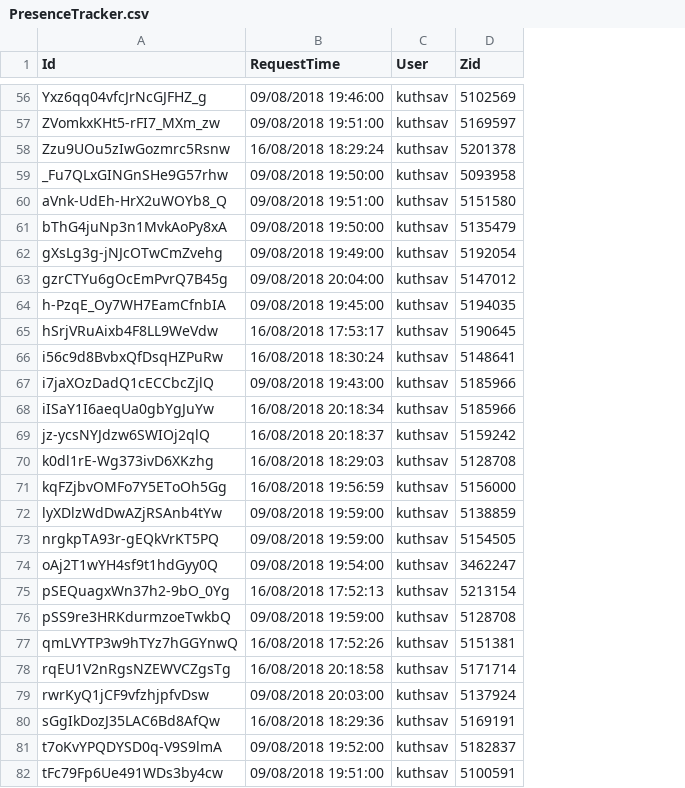
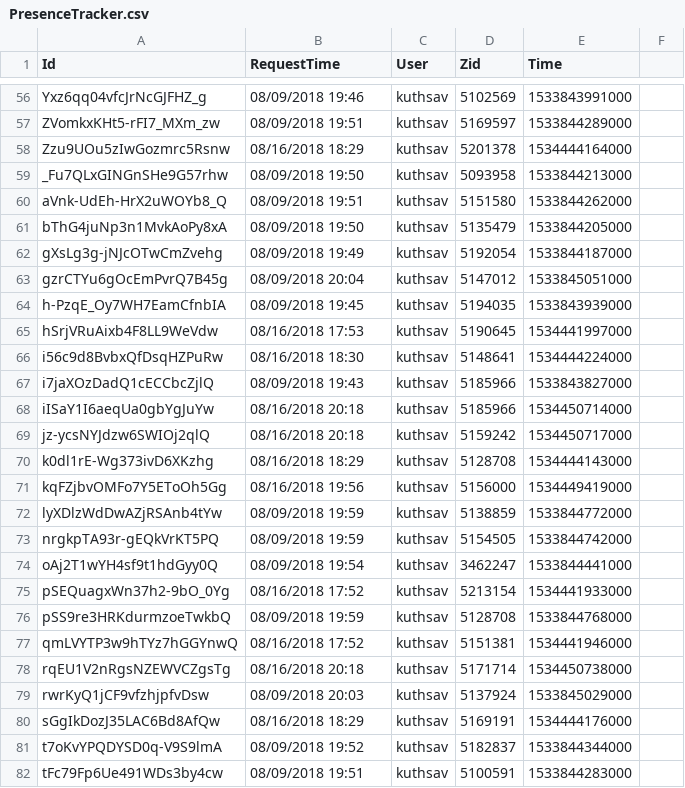
Before and after one commit to jagadeesh8877/kmrproject, a CSV file: PresenceTracker.csv, drawn as a sheet; only a part is shown, gaps mark what is left out; the diff covers the shown part only; the diff names each change by its address in the sheet, - before the commit and + after, or states it on an @@ line.

```diff
--- a/PresenceTracker.csv
+++ b/PresenceTracker.csv
+column E (Time), rows 56-82: 1533843991000 | 1533844289000 | 1534444164000 | 1533844213000 | 1533844262000 | 1533844205000 | 1533844187000 | 1533845051000 | 1533843939000 | 1534441997000 | 1534444224000 | 1533843827000 | 1534450714000 | 1534450717000 | 1534444143000 | 1534449419000 | 1533844772000 | 1533844742000 | 1533844441000 | 1534441933000 | 1533844768000 | 1534441946000 | 1534450738000 | 1533845029000 | 1534444176000 | 1533844344000 | 1533844283000
+column F, empty
-B56 (RequestTime): 09/08/2018 19:46:00
+B56 (RequestTime): 08/09/2018 19:46
-B57 (RequestTime): 09/08/2018 19:51:00
+B57 (RequestTime): 08/09/2018 19:51
-B58 (RequestTime): 16/08/2018 18:29:24
+B58 (RequestTime): 08/16/2018 18:29
-B59 (RequestTime): 09/08/2018 19:50:00
+B59 (RequestTime): 08/09/2018 19:50
-B60 (RequestTime): 09/08/2018 19:51:00
+B60 (RequestTime): 08/09/2018 19:51
-B61 (RequestTime): 09/08/2018 19:50:00
+B61 (RequestTime): 08/09/2018 19:50
-B62 (RequestTime): 09/08/2018 19:49:00
+B62 (RequestTime): 08/09/2018 19:49
-B63 (RequestTime): 09/08/2018 20:04:00
+B63 (RequestTime): 08/09/2018 20:04
-B64 (RequestTime): 09/08/2018 19:45:00
+B64 (RequestTime): 08/09/2018 19:45
-B65 (RequestTime): 16/08/2018 17:53:17
+B65 (RequestTime): 08/16/2018 17:53
-B66 (RequestTime): 16/08/2018 18:30:24
+B66 (RequestTime): 08/16/2018 18:30
-B67 (RequestTime): 09/08/2018 19:43:00
+B67 (RequestTime): 08/09/2018 19:43
-B68 (RequestTime): 16/08/2018 20:18:34
+B68 (RequestTime): 08/16/2018 20:18
-B69 (RequestTime): 16/08/2018 20:18:37
+B69 (RequestTime): 08/16/2018 20:18
-B70 (RequestTime): 16/08/2018 18:29:03
+B70 (RequestTime): 08/16/2018 18:29
-B71 (RequestTime): 16/08/2018 19:56:59
+B71 (RequestTime): 08/16/2018 19:56
-B72:B73 (RequestTime): 09/08/2018 19:59:00
+B72:B73 (RequestTime): 08/09/2018 19:59
-B74 (RequestTime): 09/08/2018 19:54:00
+B74 (RequestTime): 08/09/2018 19:54
-B75 (RequestTime): 16/08/2018 17:52:13
+B75 (RequestTime): 08/16/2018 17:52
-B76 (RequestTime): 09/08/2018 19:59:00
+B76 (RequestTime): 08/09/2018 19:59
-B77 (RequestTime): 16/08/2018 17:52:26
+B77 (RequestTime): 08/16/2018 17:52
-B78 (RequestTime): 16/08/2018 20:18:58
+B78 (RequestTime): 08/16/2018 20:18
-B79 (RequestTime): 09/08/2018 20:03:00
+B79 (RequestTime): 08/09/2018 20:03
-B80 (RequestTime): 16/08/2018 18:29:36
+B80 (RequestTime): 08/16/2018 18:29
-B81 (RequestTime): 09/08/2018 19:52:00
+B81 (RequestTime): 08/09/2018 19:52
-B82 (RequestTime): 09/08/2018 19:51:00
+B82 (RequestTime): 08/09/2018 19:51
```
Also changed, not shown: 73 edited cells elsewhere in this file, 10 other files.
